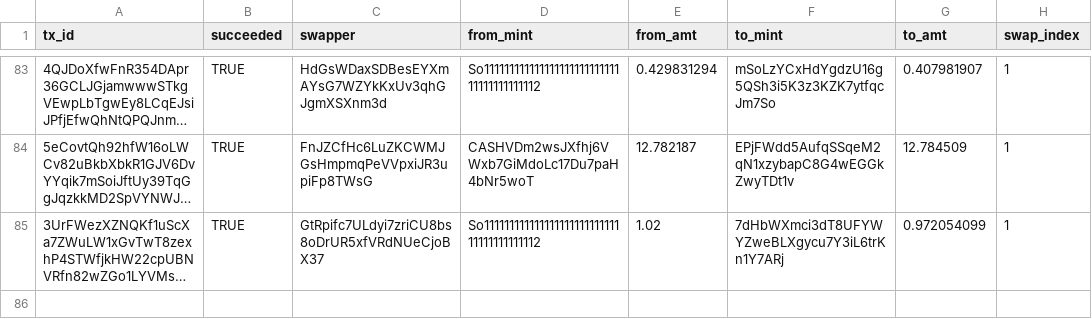
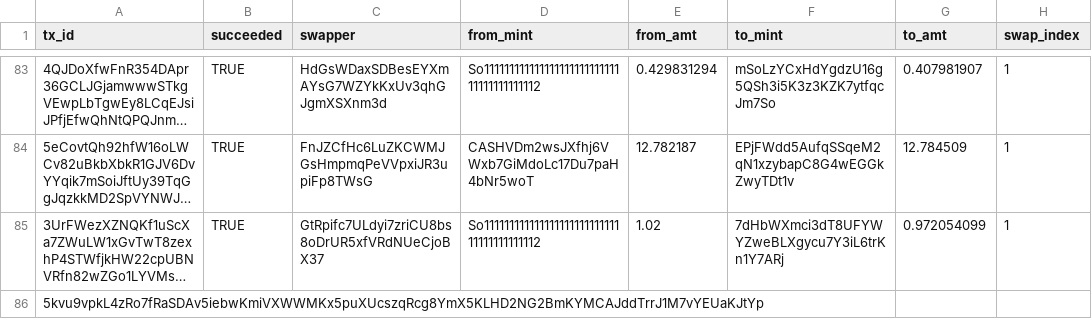
Before and after one commit to FlipsideCrypto/solana-models, a CSV file: data/testing__swaps_intermediate_generic.csv, drawn as a sheet; only a part is shown, gaps mark what is left out; long unchanged cells end in …; the diff names each change by its address in the sheet, - before the commit and + after, or states it on an @@ line.

Commit message:
add udf to get swapper from multi signer txs
python udf for getting swapper if multiple signers

```diff
--- a/data/testing__swaps_intermediate_generic.csv
+++ b/data/testing__swaps_intermediate_generic.csv
+row 86: 5kvu9vpkL4zRo7fRaSDAv5iebwKmiVXWWMKx5puXUcszqRcg8YmX5KLHD2NG2BmKYMCAJddTrrJ1M7vYEUaKJtYp
```
Also changed, not shown: 2 other files.
